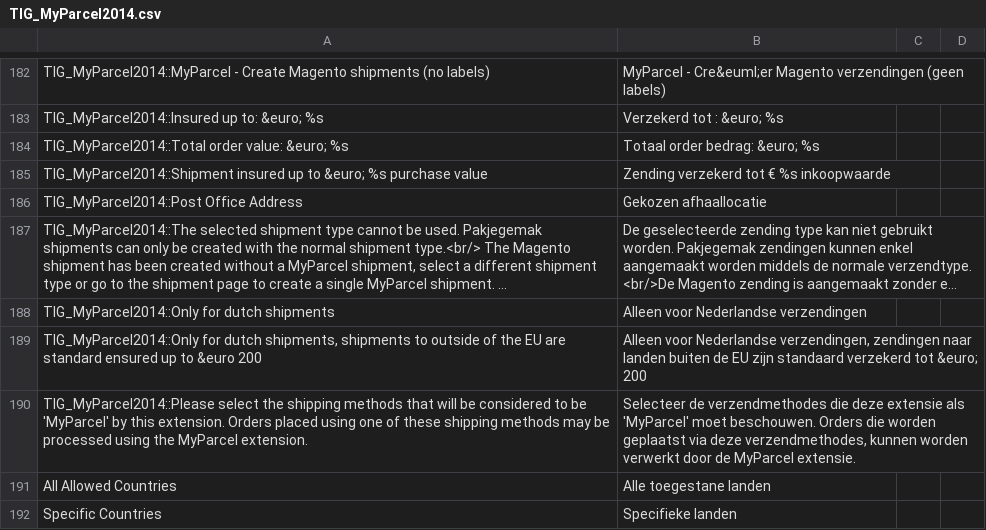
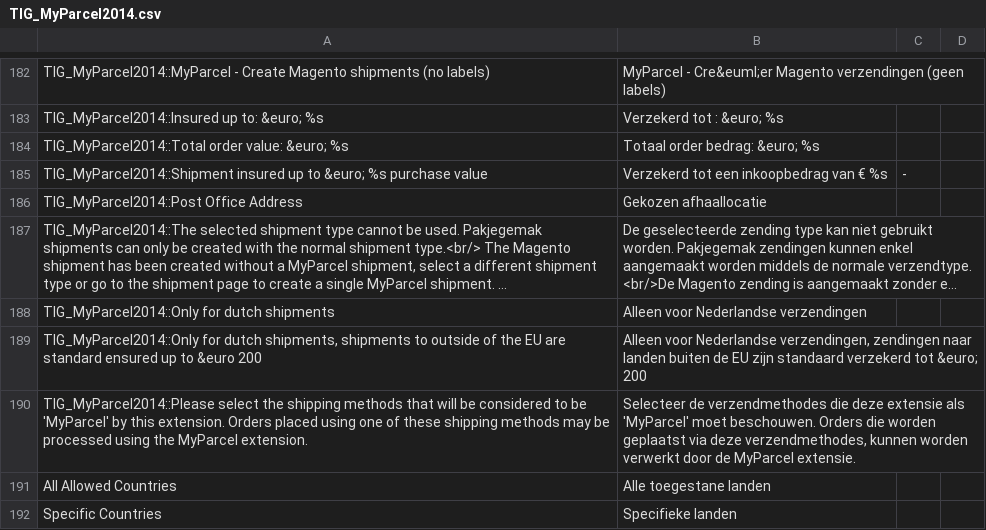
Before and after one commit to myparcelnl/magento1-End-of-life, a CSV file: app/locale/nl_NL/TIG_MyParcel2014.csv, drawn as a sheet; only a part is shown, gaps mark what is left out; long unchanged cells end in ….

Commit message:
better text for insured shipment

```diff
--- a/app/locale/nl_NL/TIG_MyParcel2014.csv
+++ b/app/locale/nl_NL/TIG_MyParcel2014.csv
@@ -184,3 +184,3 @@ TIG_MyParcel2014::Insured up to: &euro; %s,Verzekerd tot : &euro; %s
 TIG_MyParcel2014::Total order value: &euro; %s,Totaal order bedrag: &euro; %s
-TIG_MyParcel2014::Shipment insured up to &euro; %s purchase value,Zending verzekerd tot € %s inkoopwaarde
+TIG_MyParcel2014::Shipment insured up to &euro; %s purchase value,Verzekerd tot een inkoopbedrag van € %s,-
 TIG_MyParcel2014::Post Office Address,Gekozen afhaallocatie
```
